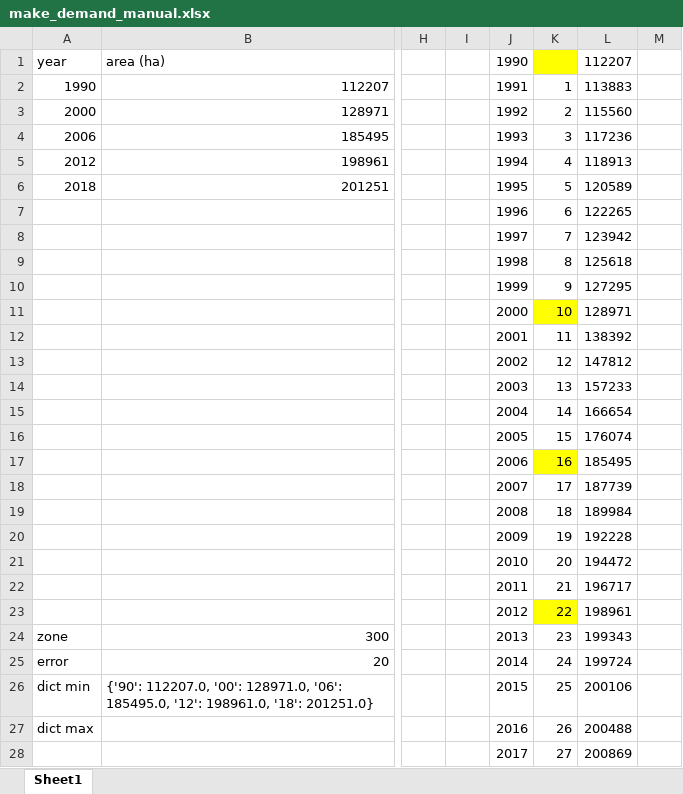
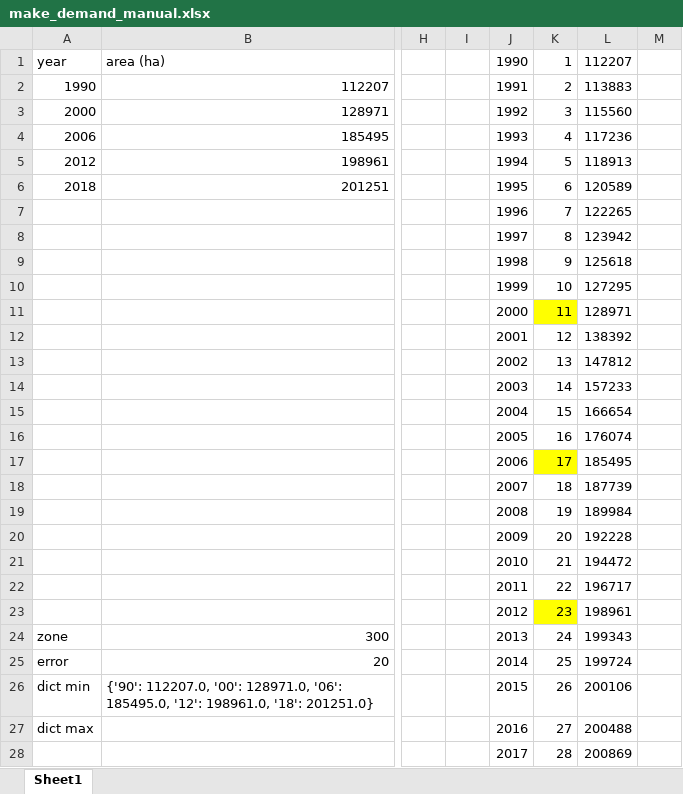
Before and after one commit to JudithVerstegen/RegionalUrbanGrowth, an Excel workbook: input_data/PL/make_demand_manual.xlsx, sheet Sheet1, drawn as a sheet; only a part is shown, gaps mark what is left out; values as stored, in another font and other column widths than the file's, no borders; charts and pictures not drawn; the diff covers the shown part only; the diff names each change by its address in the sheet, - before the commit and + after, or states it on an @@ line.

```diff
--- a/input_data/PL/make_demand_manual.xlsx (sheet Sheet1)
+++ b/input_data/PL/make_demand_manual.xlsx (sheet Sheet1)
-K1: (empty)
+K1: 1
-K1 fill: #FFFF00
+K1 fill: none
-K2: 1
+K2: 2
-K3: 2
+K3: 3
-K4: 3
+K4: 4
-K5: 4
+K5: 5
-K6: 5
+K6: 6
-K7: 6
+K7: 7
-K8: 7
+K8: 8
-K9: 8
+K9: 9
-K10: 9
+K10: 10
-K11: 10
+K11: 11
-K12: 11
+K12: 12
-K13: 12
+K13: 13
-K14: 13
+K14: 14
-K15: 14
+K15: 15
-K16: 15
+K16: 16
-K17: 16
+K17: 17
-K18: 17
+K18: 18
-K19: 18
+K19: 19
-K20: 19
+K20: 20
-K21: 20
+K21: 21
-K22: 21
+K22: 22
-K23: 22
+K23: 23
-K24: 23
+K24: 24
-K25: 24
+K25: 25
-K26: 25
+K26: 26
-K27: 26
+K27: 27
-K28: 27
+K28: 28
```
Also changed, not shown: 1 edited cell elsewhere in this sheet, 1 other file.
